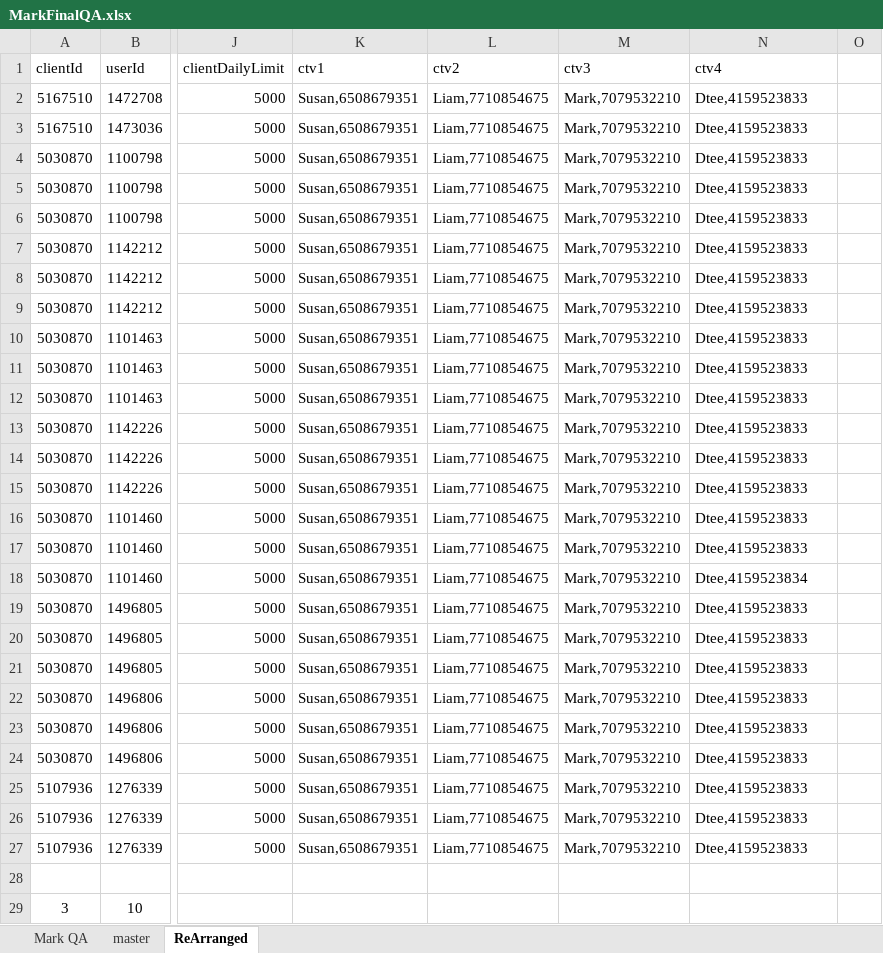
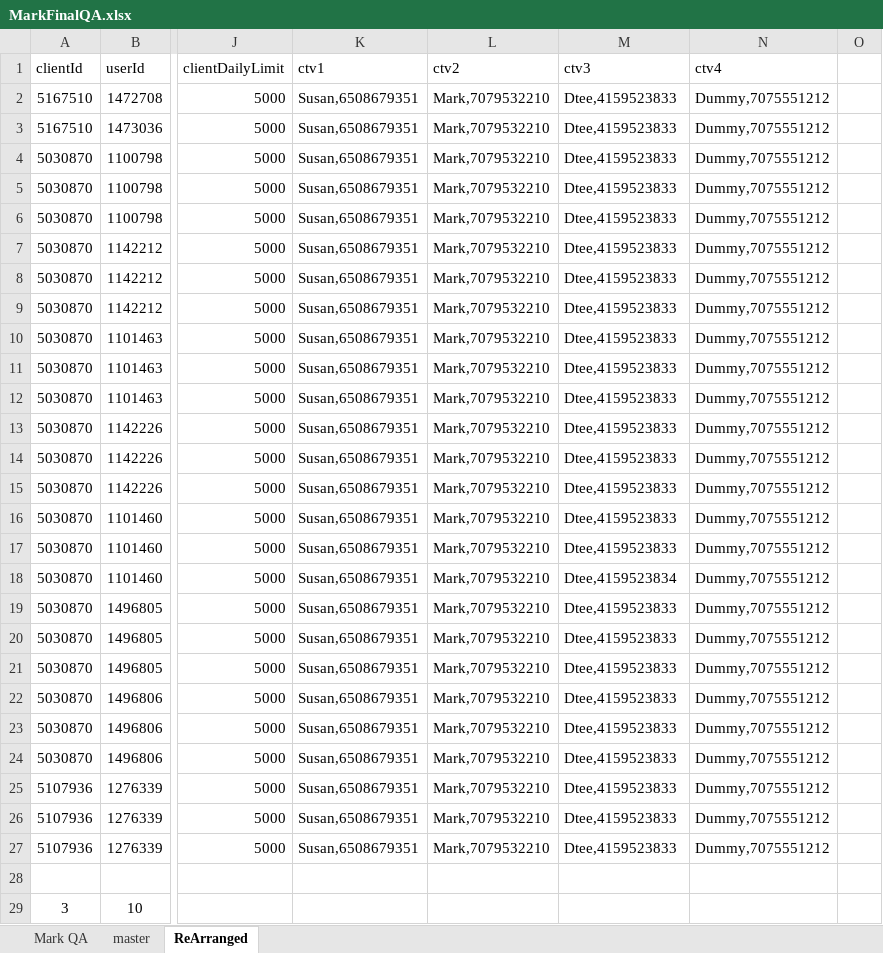
Before and after one commit to raghav9329/mainProf, an Excel workbook: svbWebPaymentUsers/MarkFinalQA.xlsx, sheet ReArranged, drawn as a sheet; only a part is shown, gaps mark what is left out; values as stored, in another font and other column widths than the file's, no borders; conditional formats not drawn; the diff names each change by its address in the sheet, - before the commit and + after, or states it on an @@ line.

```diff
--- a/svbWebPaymentUsers/MarkFinalQA.xlsx (sheet ReArranged)
+++ b/svbWebPaymentUsers/MarkFinalQA.xlsx (sheet ReArranged)
-L2:L27 (ctv2): Liam,7710854675
+L2:L27 (ctv2): Mark,7079532210
-M2:M17 (ctv3): Mark,7079532210
+M2:M17 (ctv3): Dtee,4159523833
-N2:N17 (ctv4): Dtee,4159523833
+N2:N17 (ctv4): Dummy,7075551212
-M18 (ctv3): Mark,7079532210
+M18 (ctv3): Dtee,4159523834
-N18 (ctv4): Dtee,4159523834
+N18 (ctv4): Dummy,7075551212
-M19:M27 (ctv3): Mark,7079532210
+M19:M27 (ctv3): Dtee,4159523833
-N19:N27 (ctv4): Dtee,4159523833
+N19:N27 (ctv4): Dummy,7075551212
```
Also changed, not shown: E2E Acceptance Matrix.xlsx, 20 other files.
